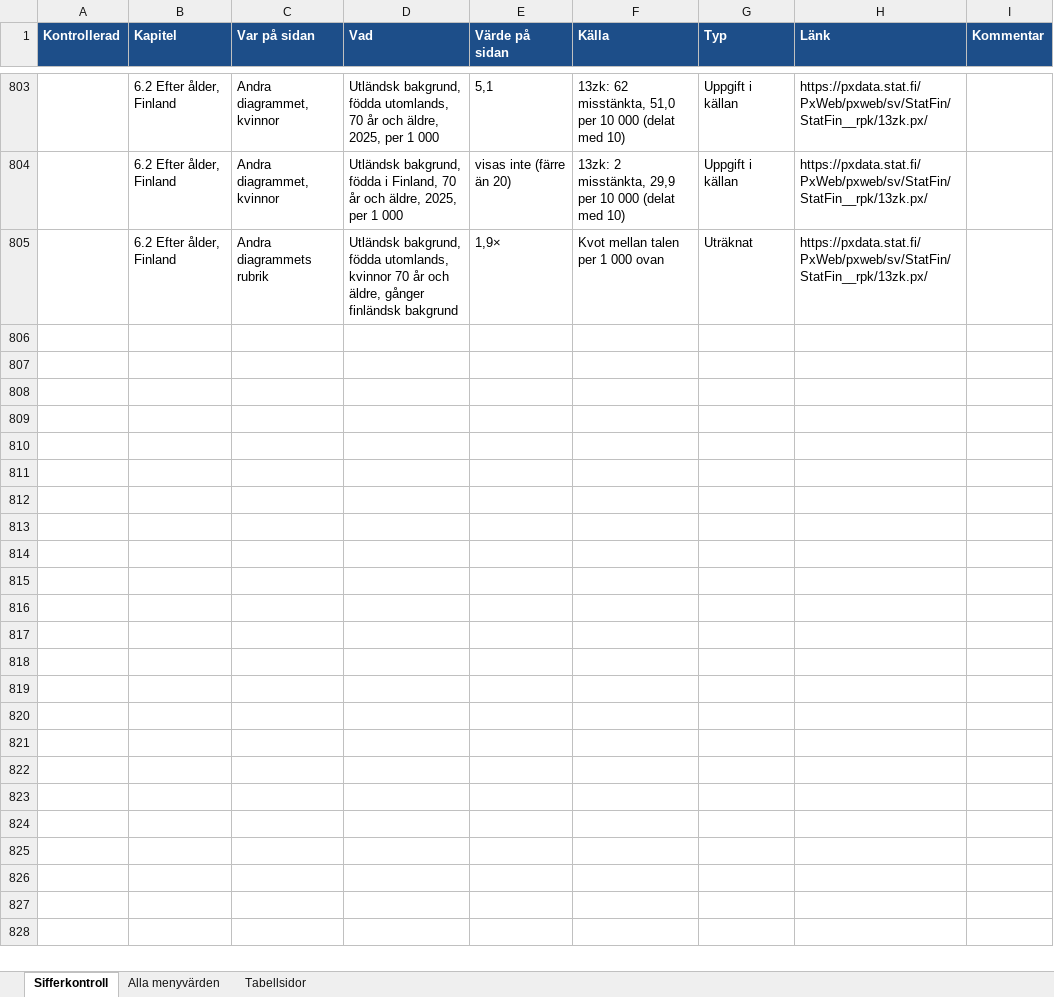
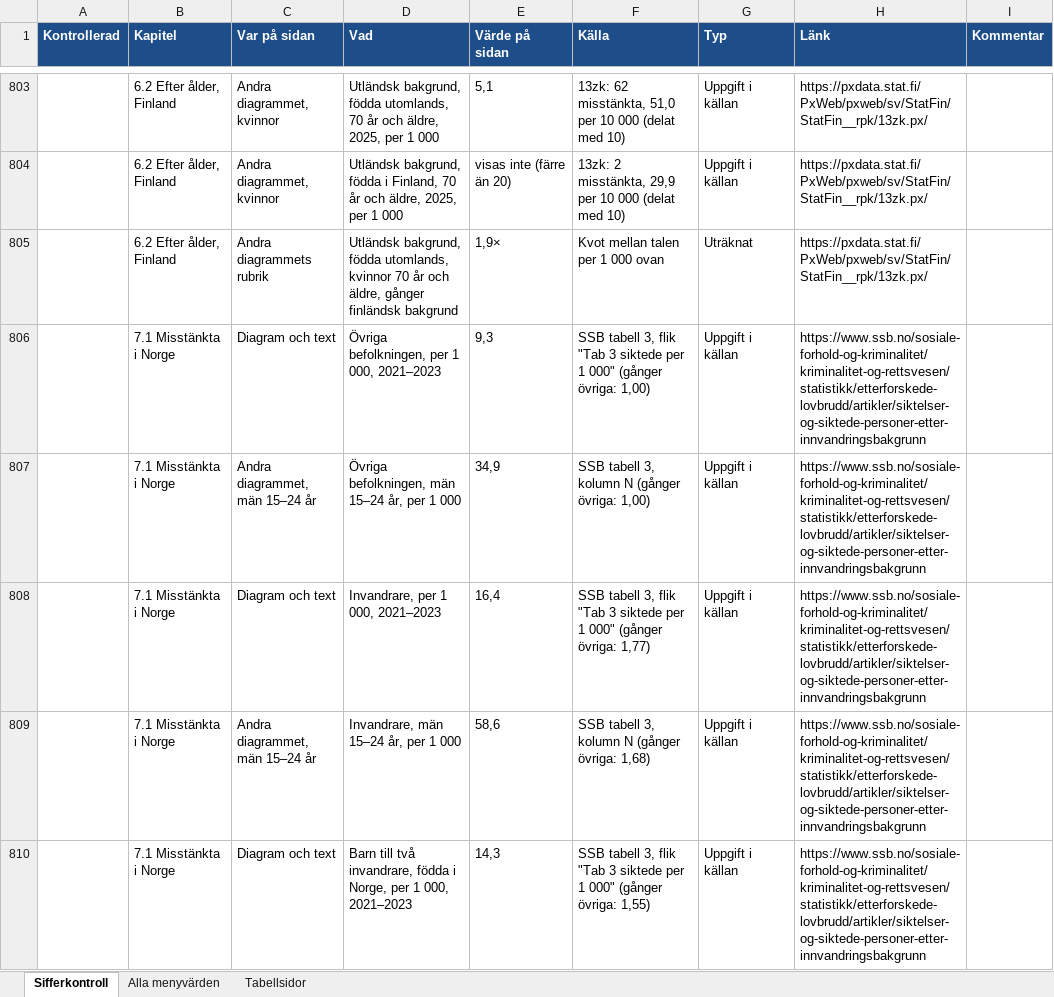
Before and after one commit to martenekenberg/brottsfokus, an Excel workbook: docs/sifferkontroll.xlsx, sheet Sifferkontroll, drawn as a sheet; only a part is shown, gaps mark what is left out; values as stored, in another font and other column widths than the file's, no borders; the diff covers the shown part only; the diff names each change by its address in the sheet, - before the commit and + after, or states it on an @@ line.

```diff
--- a/docs/sifferkontroll.xlsx (sheet Sifferkontroll)
+++ b/docs/sifferkontroll.xlsx (sheet Sifferkontroll)
+row 806:  | 7.1 Misstänkta i Norge | Diagram och text | Övriga befolkningen, per 1 000, 2021–2023 | 9,3 | SSB tabell 3, flik "Tab 3 siktede per 1 000" (gånger övriga: 1,00) | Uppgift i källan | https://www.ssb.no/sosiale-forhold-og-kriminalitet/kriminalitet-og-rettsvesen/statistikk/etterforskede-lovbrudd/artikler/siktelser-og-siktede-personer-etter-innvandringsbakgrunn
+row 807:  | 7.1 Misstänkta i Norge | Andra diagrammet, män 15–24 år | Övriga befolkningen, män 15–24 år, per 1 000 | 34,9 | SSB tabell 3, kolumn N (gånger övriga: 1,00) | Uppgift i källan | https://www.ssb.no/sosiale-forhold-og-kriminalitet/kriminalitet-og-rettsvesen/statistikk/etterforskede-lovbrudd/artikler/siktelser-og-siktede-personer-etter-innvandringsbakgrunn
+row 808:  | 7.1 Misstänkta i Norge | Diagram och text | Invandrare, per 1 000, 2021–2023 | 16,4 | SSB tabell 3, flik "Tab 3 siktede per 1 000" (gånger övriga: 1,77) | Uppgift i källan | https://www.ssb.no/sosiale-forhold-og-kriminalitet/kriminalitet-og-rettsvesen/statistikk/etterforskede-lovbrudd/artikler/siktelser-og-siktede-personer-etter-innvandringsbakgrunn
+row 809:  | 7.1 Misstänkta i Norge | Andra diagrammet, män 15–24 år | Invandrare, män 15–24 år, per 1 000 | 58,6 | SSB tabell 3, kolumn N (gånger övriga: 1,68) | Uppgift i källan | https://www.ssb.no/sosiale-forhold-og-kriminalitet/kriminalitet-og-rettsvesen/statistikk/etterforskede-lovbrudd/artikler/siktelser-og-siktede-personer-etter-innvandringsbakgrunn
+row 810:  | 7.1 Misstänkta i Norge | Diagram och text | Barn till två invandrare, födda i Norge, per 1 000, 2021–2023 | 14,3 | SSB tabell 3, flik "Tab 3 siktede per 1 000" (gånger övriga: 1,55) | Uppgift i källan | https://www.ssb.no/sosiale-forhold-og-kriminalitet/kriminalitet-og-rettsvesen/statistikk/etterforskede-lovbrudd/artikler/siktelser-og-siktede-personer-etter-innvandringsbakgrunn
```
Also changed, not shown: 63 added rows elsewhere in this sheet, sheet Tabellsidor, 33 other files.
